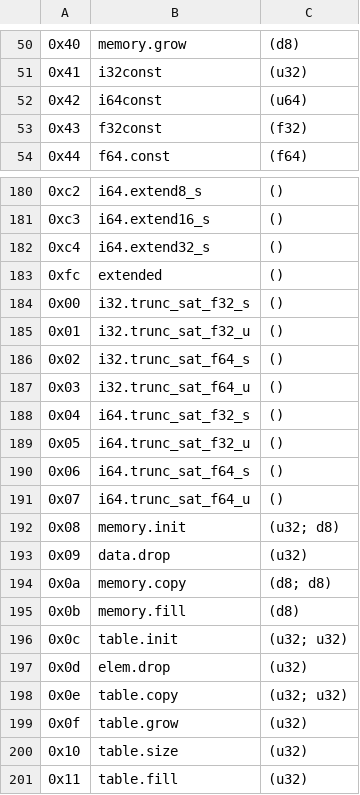
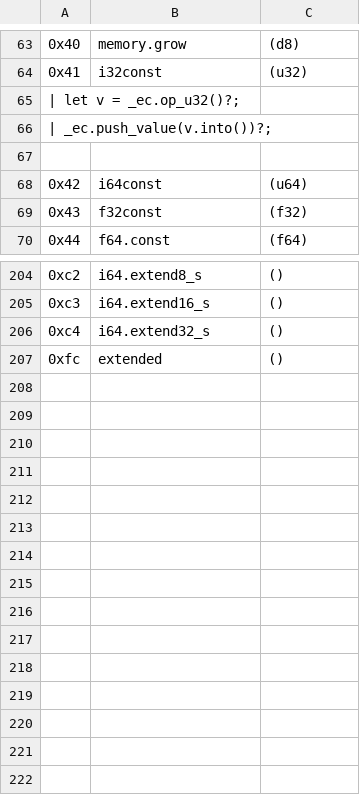
Before and after one commit to jblebrun/wrausmt, a CSV file: codegen/master_ops_list.csv, drawn as a sheet; only a part is shown, gaps mark what is left out; the diff covers the shown part only.

Commit message:
Codegen instructions (#27)
Introduce the code generation structure for WebAssembly operations

* A new crate, codegen drives the generation, via a newly introduced build
  script (build.rs)
* There are two master ops lists, one for primary ops (0-255) and one for
  extended ops (0xFC family).
* Exec code is updated to use the generated functions.
* Binary parsing code now uses the generated instruction data table to parse
  instruction operands.
* Rename ParseArgs to Operands (and corresponding field names).
* Remove unneeded "Instruction" trait.

```diff
--- a/codegen/master_ops_list.csv
+++ b/codegen/master_ops_list.csv
@@ -51,2 +64,5 @@
 0x41      ,i32const                      ,(u32)
+| let v = _ec.op_u32()?;
+| _ec.push_value(v.into())?;
+
 0x42      ,i64const                      ,(u64)
@@ -183,19 +207 @@
 0xfc      ,extended                      ,()
-0x00      ,i32.trunc_sat_f32_s           ,()
-0x01      ,i32.trunc_sat_f32_u           ,()
-0x02      ,i32.trunc_sat_f64_s           ,()
-0x03      ,i32.trunc_sat_f64_u           ,()
-0x04      ,i64.trunc_sat_f32_s           ,()
-0x05      ,i64.trunc_sat_f32_u           ,()
-0x06      ,i64.trunc_sat_f64_s           ,()
-0x07      ,i64.trunc_sat_f64_u           ,()
-0x08      ,memory.init                   ,(u32; d8)
-0x09      ,data.drop                     ,(u32)
-0x0a      ,memory.copy                   ,(d8; d8)
-0x0b      ,memory.fill                   ,(d8)
-0x0c      ,table.init                    ,(u32; u32)
-0x0d      ,elem.drop                     ,(u32)
-0x0e      ,table.copy                    ,(u32; u32)
-0x0f      ,table.grow                    ,(u32)
-0x10      ,table.size                    ,(u32)
-0x11      ,table.fill                    ,(u32)
```
Also changed, not shown: 21 added rows and 2 edited cells elsewhere in this file, 13 other files.
